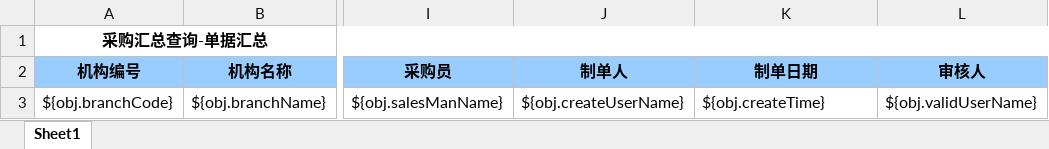
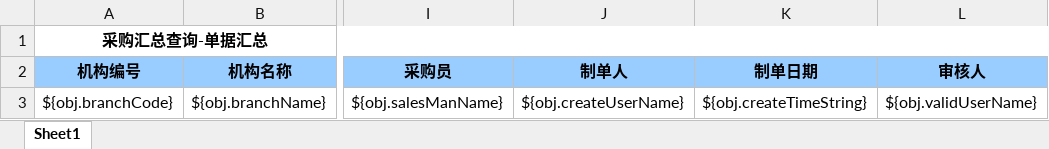
Before and after one commit to zly1988203/easyUI-web, an Excel workbook: src/main/resources/template/excel/export/PurReportTotalFormNo.xlsx, sheet Sheet1, drawn as a sheet; only a part is shown, gaps mark what is left out; values as stored, in another font and other column widths than the file's, no borders; the diff names each change by its address in the sheet, - before the commit and + after, or states it on an @@ line.

```diff
--- a/src/main/resources/template/excel/export/PurReportTotalFormNo.xlsx (sheet Sheet1)
+++ b/src/main/resources/template/excel/export/PurReportTotalFormNo.xlsx (sheet Sheet1)
-K3 (制单日期): ${obj.createTime}
+K3 (制单日期): ${obj.createTimeString}
```
Also changed, not shown: 2 other files.
